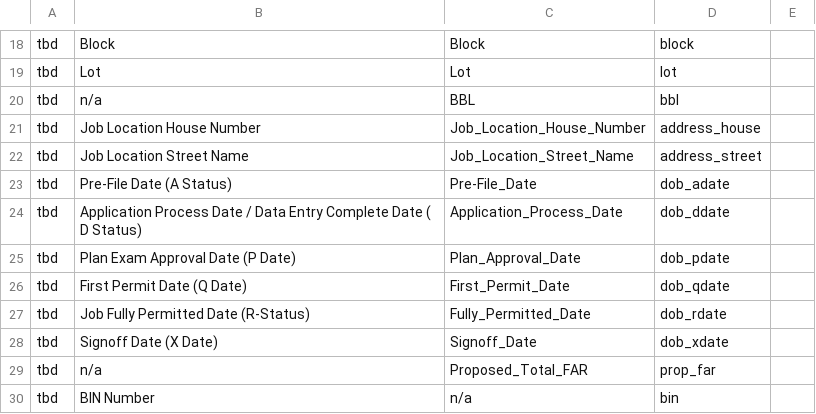
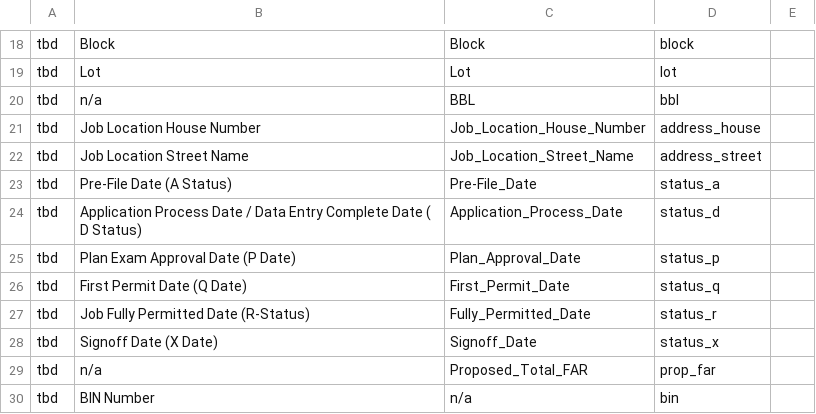
Before and after one commit to NYCPlanning/db-housingdev, a CSV file: lookup_tables/lookup_dobfieldnames.csv, drawn as a sheet; only a part is shown, gaps mark what is left out.

```diff
--- a/lookup_tables/lookup_dobfieldnames.csv
+++ b/lookup_tables/lookup_dobfieldnames.csv
@@ -22,8 +22,8 @@ tbd,Job Location House Number,Job_Location_House_Number,address_house,,,
 tbd,Job Location Street Name,Job_Location_Street_Name,address_street,,,
-tbd,Pre-File Date (A Status),Pre-File_Date,dob_adate,,,
-tbd,Application Process Date / Data Entry Complete Date ( D Status),Application_Process_Date,dob_ddate,,,
-tbd,Plan Exam Approval Date (P Date),Plan_Approval_Date,dob_pdate,,,
-tbd,First Permit Date (Q Date),First_Permit_Date,dob_qdate,,,
-tbd,Job Fully Permitted Date (R-Status),Fully_Permitted_Date,dob_rdate,,,
-tbd,Signoff Date (X Date),Signoff_Date,dob_xdate,,,
+tbd,Pre-File Date (A Status),Pre-File_Date,status_a,,,
+tbd,Application Process Date / Data Entry Complete Date ( D Status),Application_Process_Date,status_d,,,
+tbd,Plan Exam Approval Date (P Date),Plan_Approval_Date,status_p,,,
+tbd,First Permit Date (Q Date),First_Permit_Date,status_q,,,
+tbd,Job Fully Permitted Date (R-Status),Fully_Permitted_Date,status_r,,,
+tbd,Signoff Date (X Date),Signoff_Date,status_x,,,
 tbd,n/a,Proposed_Total_FAR,prop_far,,,
```
Also changed, not shown: datadictionary.csv, 8 other files.
